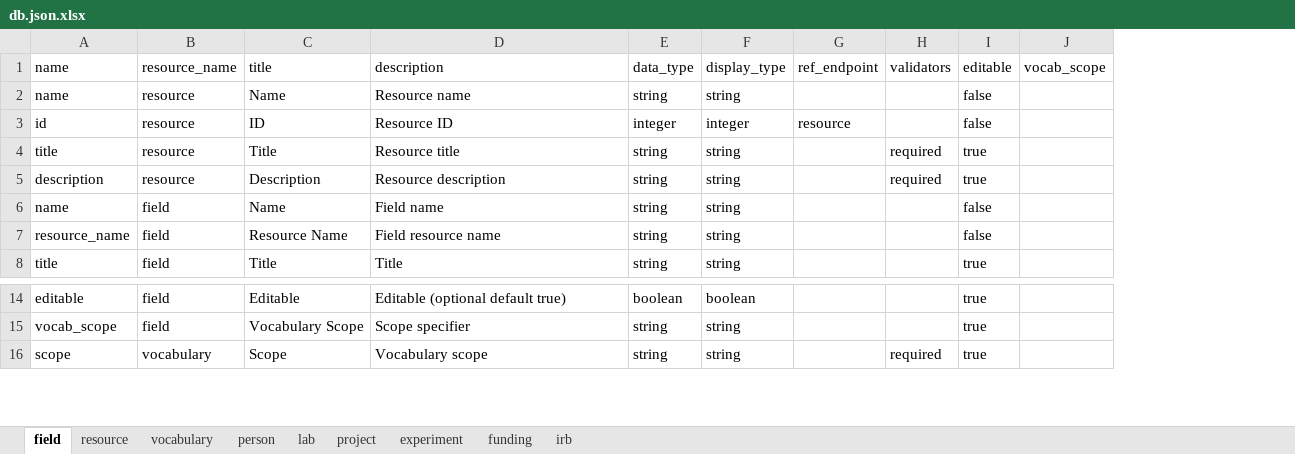
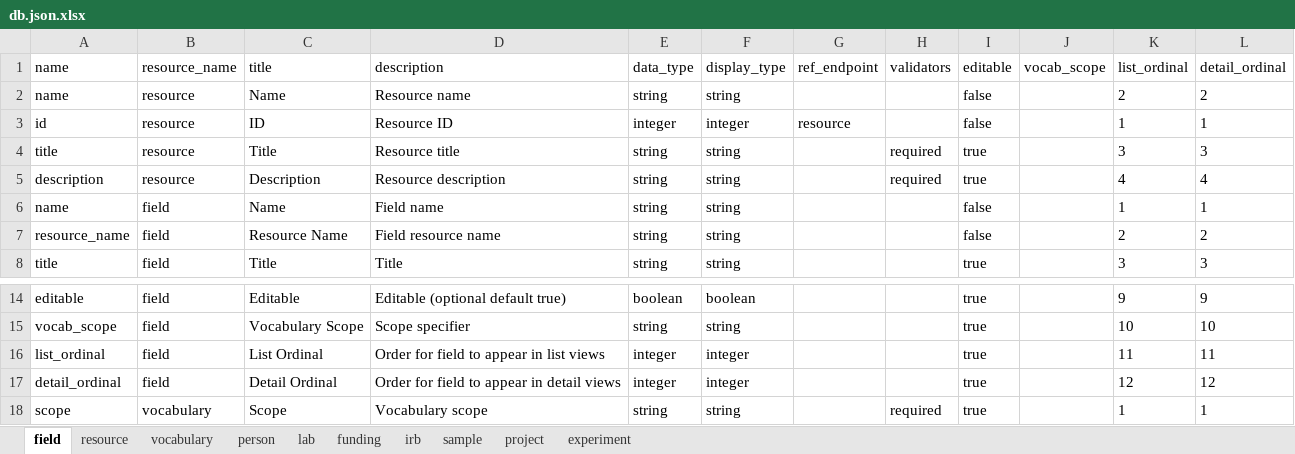
Before and after one commit to seanderickson/reason-react-data-driven, an Excel workbook: db.json.xlsx, sheet field, drawn as a sheet; only a part is shown, gaps mark what is left out; values as stored, in another font and other column widths than the file's, no borders; the diff names each change by its address in the sheet, - before the commit and + after, or states it on an @@ line.

Commit message:
implement explicit ordering

```diff
--- a/db.json.xlsx (sheet field)
+++ b/db.json.xlsx (sheet field)
+sheet tab: sample
@@ sheet tab order changed: field | resource | vocabulary | person | lab | funding | irb | sample | project | experiment @@
+column K (list_ordinal), rows 2-8: 2 | 1 | 3 | 4 | 1 | 2 | 3; rows 14-15: 9 | 10; row 18: 1
+column L (detail_ordinal), rows 2-8: 2 | 1 | 3 | 4 | 1 | 2 | 3; rows 14-15: 9 | 10; row 18: 1
+row 16: list_ordinal | field | List Ordinal | Order for field to appear in list views | integer | integer |  |  | true |  | 11 | 11
+row 17: detail_ordinal | field | Detail Ordinal | Order for field to appear in detail views | integer | integer |  |  | true |  | 12 | 12
```
Also changed, not shown: sheet resource, 2 other files.
